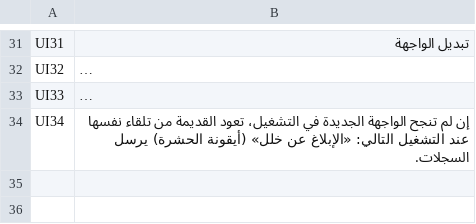
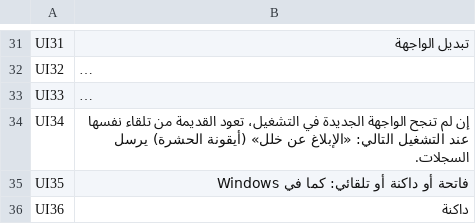
Before and after one commit to Parricidium/MWCoop, a TSV file: run/ar/ar_out_80.tsv, drawn as a sheet; only a part is shown, gaps mark what is left out; long unchanged cells end in …; the diff names each change by its address in the sheet, - before the commit and + after, or states it on an @@ line.

```diff
--- a/run/ar/ar_out_80.tsv
+++ b/run/ar/ar_out_80.tsv
+row 35: UI35 | فاتحة أو داكنة أو تلقائي: كما في Windows
+row 36: UI36 | داكنة
```
Also changed, not shown: run/ar/ar_in_80.tsv, run/ar/ar_launcher.tsv, 9 other files.
